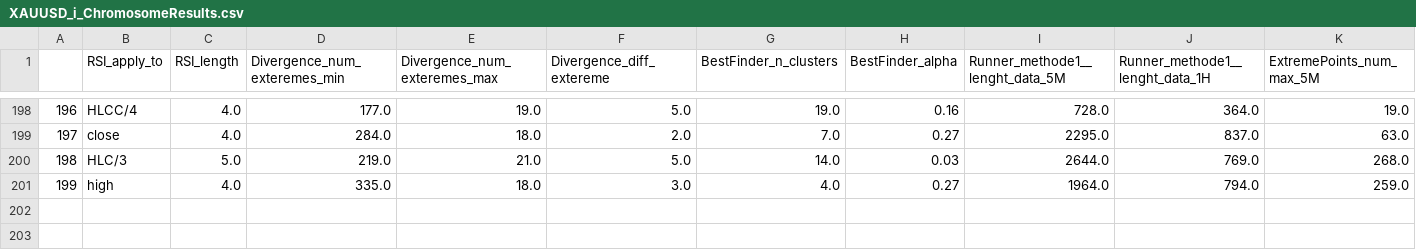
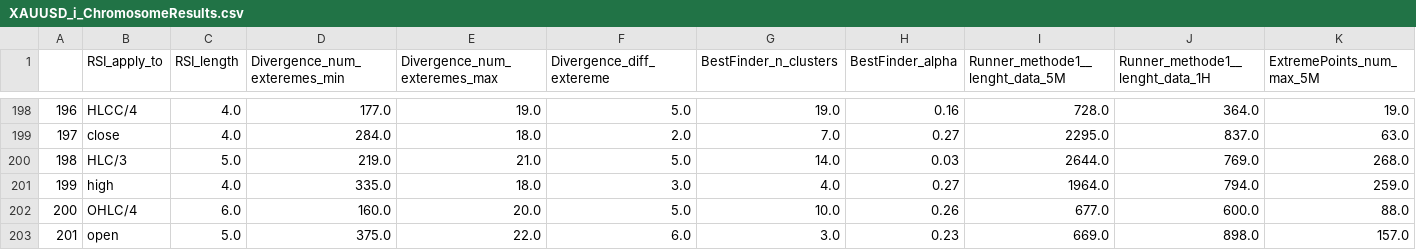
Before and after one commit to Mehrshad-Sorena/ShadBot, a CSV file: src/indicators/RSI/GeneticLearning_DB/elites/secondry/sell/XAUUSD_i_ChromosomeResults.csv, drawn as a sheet; only a part is shown, gaps mark what is left out; rows hold the shown columns only; the diff names each change by its address in the sheet, - before the commit and + after, or states it on an @@ line.

Commit message:
Colab Sell Secondry

```diff
--- a/src/indicators/RSI/GeneticLearning_DB/elites/secondry/sell/XAUUSD_i_ChromosomeResults.csv
+++ b/src/indicators/RSI/GeneticLearning_DB/elites/secondry/sell/XAUUSD_i_ChromosomeResults.csv
+row 202: 200 | OHLC/4 | 6.0 | 160.0 | 20.0 | 5.0 | 10.0 | 0.26 | 677.0 | 600.0 | 88.0
+row 203: 201 | open | 5.0 | 375.0 | 22.0 | 6.0 | 3.0 | 0.23 | 669.0 | 898.0 | 157.0
```
Also changed, not shown: src/indicators/MACD/GeneticLearning_DB/elites/secondry/sell/XAUUSD_i_ChromosomeResults.csv, src/indicators/MACD/GeneticLearning_DB/elites/secondry/sell/XAUUSD_i_LearningResults.csv, 8 other files.
